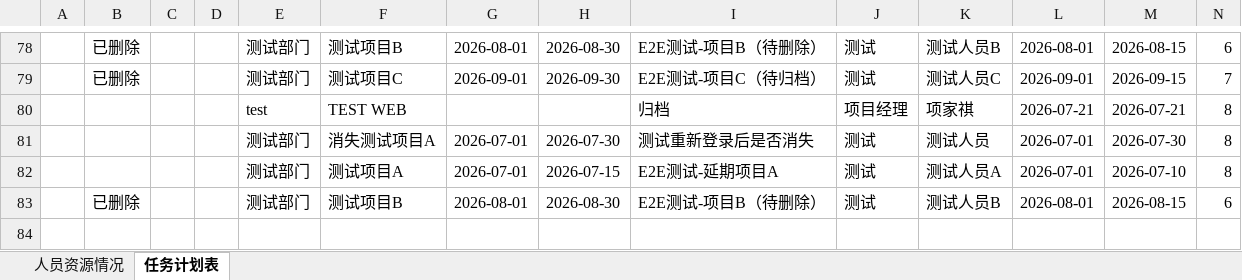
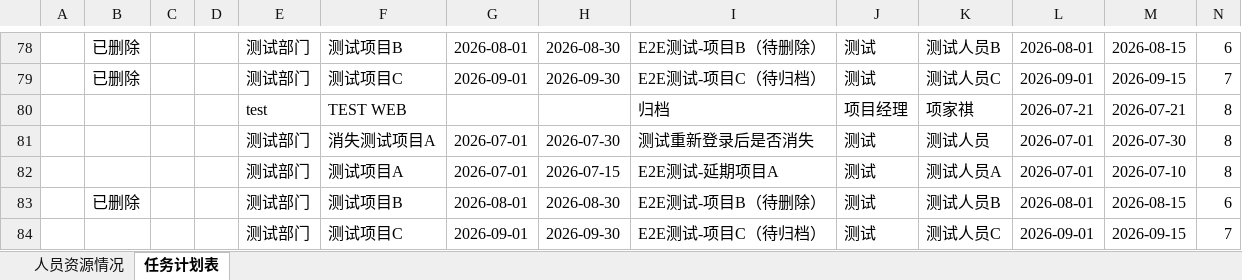
Before and after one commit to kill-Japanese/report-check, an Excel workbook: 超声波户表脚本.xlsx, sheet 任务计划表, drawn as a sheet; only a part is shown, gaps mark what is left out; values as stored, in another font and other column widths than the file's, no borders; rows hold the shown columns only; the diff names each change by its address in the sheet, - before the commit and + after, or states it on an @@ line.

Commit message:
[API同步] 用户xjq增量同步，1项变更 - 2026-07-21 05:17:42

```diff
--- a/超声波户表脚本.xlsx (sheet 任务计划表)
+++ b/超声波户表脚本.xlsx (sheet 任务计划表)
+row 84:  |  |  |  | 测试部门 | 测试项目C | 2026-09-01 | 2026-09-30 | E2E测试-项目C（待归档） | 测试 | 测试人员C | 2026-09-01 | 2026-09-15 | 7
```
